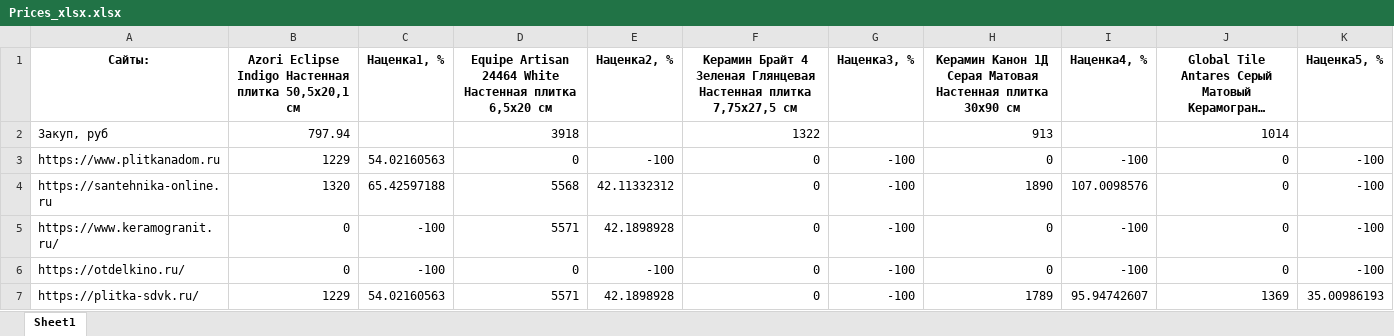
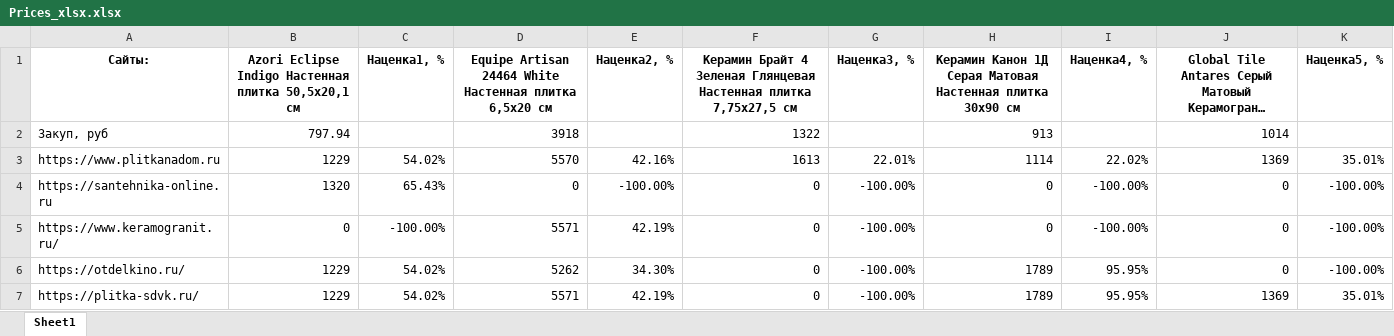
Before and after one commit to alekseybiz/Data-analyzis, an Excel workbook: Prices_Tiles_Competitors/Prices_xlsx.xlsx, sheet Sheet1, drawn as a sheet; only a part is shown; long unchanged cells end in …; values as stored, in another font and other column widths than the file's, no borders; the diff covers the shown part only; the diff names each change by its address in the sheet, - before the commit and + after, or states it on an @@ line.

```diff
--- a/Prices_Tiles_Competitors/Prices_xlsx.xlsx (sheet Sheet1)
+++ b/Prices_Tiles_Competitors/Prices_xlsx.xlsx (sheet Sheet1)
-C3 (Наценка1, %): 54.02160563
+C3 (Наценка1, %): 54.02%
-D3: 0
+D3: 5570
-E3 (Наценка2, %): -100
+E3 (Наценка2, %): 42.16%
-F3: 0
+F3: 1613
-G3 (Наценка3, %): -100
+G3 (Наценка3, %): 22.01%
-H3: 0
+H3: 1114
-I3 (Наценка4, %): -100
+I3 (Наценка4, %): 22.02%
-J3: 0
+J3: 1369
-K3 (Наценка5, %): -100
+K3 (Наценка5, %): 35.01%
-C4 (Наценка1, %): 65.42597188
+C4 (Наценка1, %): 65.43%
-D4: 5568
+D4: 0
-E4 (Наценка2, %): 42.11332312
+E4 (Наценка2, %): -100.00%
-G4:G7 (Наценка3, %): -100
+G4:G7 (Наценка3, %): -100.00%
-H4: 1890
+H4: 0
-I4 (Наценка4, %): 107.0098576
+I4 (Наценка4, %): -100.00%
-K4:K6 (Наценка5, %): -100
+K4:K6 (Наценка5, %): -100.00%
-C5 (Наценка1, %): -100
+C5 (Наценка1, %): -100.00%
-E5 (Наценка2, %): 42.1898928
+E5 (Наценка2, %): 42.19%
-I5 (Наценка4, %): -100
+I5 (Наценка4, %): -100.00%
-B6: 0
+B6: 1229
-C6 (Наценка1, %): -100
+C6 (Наценка1, %): 54.02%
-D6: 0
+D6: 5262
-E6 (Наценка2, %): -100
+E6 (Наценка2, %): 34.30%
-H6: 0
+H6: 1789
-I6 (Наценка4, %): -100
+I6 (Наценка4, %): 95.95%
-C7 (Наценка1, %): 54.02160563
+C7 (Наценка1, %): 54.02%
-E7 (Наценка2, %): 42.1898928
+E7 (Наценка2, %): 42.19%
-I7 (Наценка4, %): 95.94742607
+I7 (Наценка4, %): 95.95%
-K7 (Наценка5, %): 35.00986193
+K7 (Наценка5, %): 35.01%
```
Also changed, not shown: 55 edited cells elsewhere in this sheet, Prices_Tiles_Competitors/sources_xlsx.xlsx, 1 other file.
